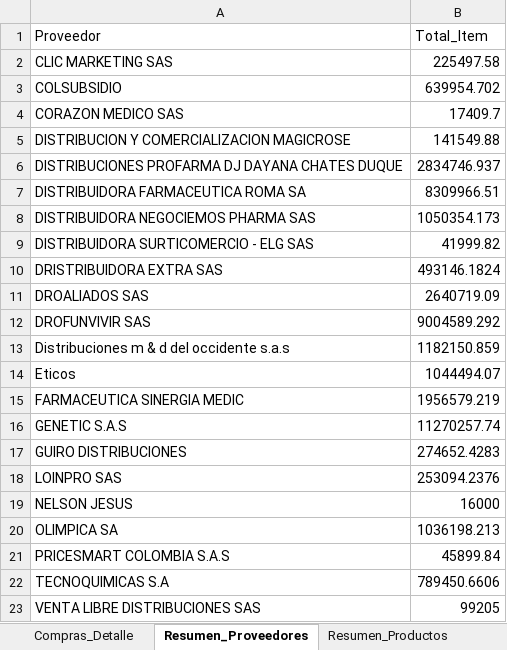
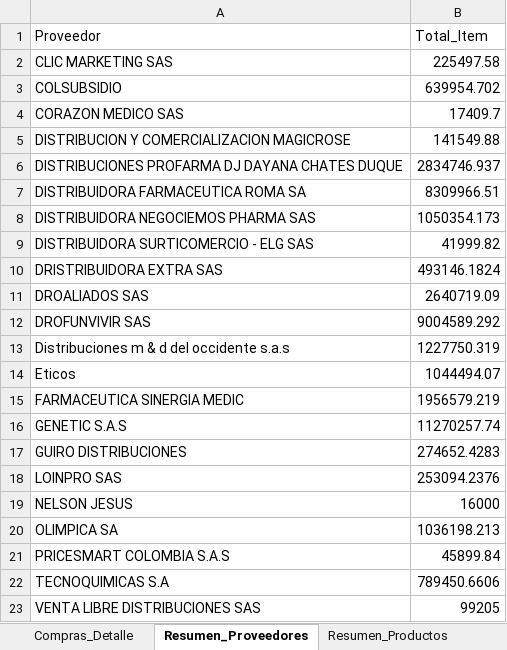
Before and after one commit to Sg0820/actualizar-facturas-alegra, an Excel workbook: compras_drogueria.xlsx, sheet Resumen_Proveedores, drawn as a sheet; values as stored, in another font and other column widths than the file's, no borders; the diff names each change by its address in the sheet, - before the commit and + after, or states it on an @@ line.

```diff
--- a/compras_drogueria.xlsx (sheet Resumen_Proveedores)
+++ b/compras_drogueria.xlsx (sheet Resumen_Proveedores)
-B13 (Total_Item): 1182150.859
+B13 (Total_Item): 1227750.319
```
Also changed, not shown: sheet Compras_Detalle, sheet Resumen_Productos, inventario_alegra.xlsx, 1 other file.
